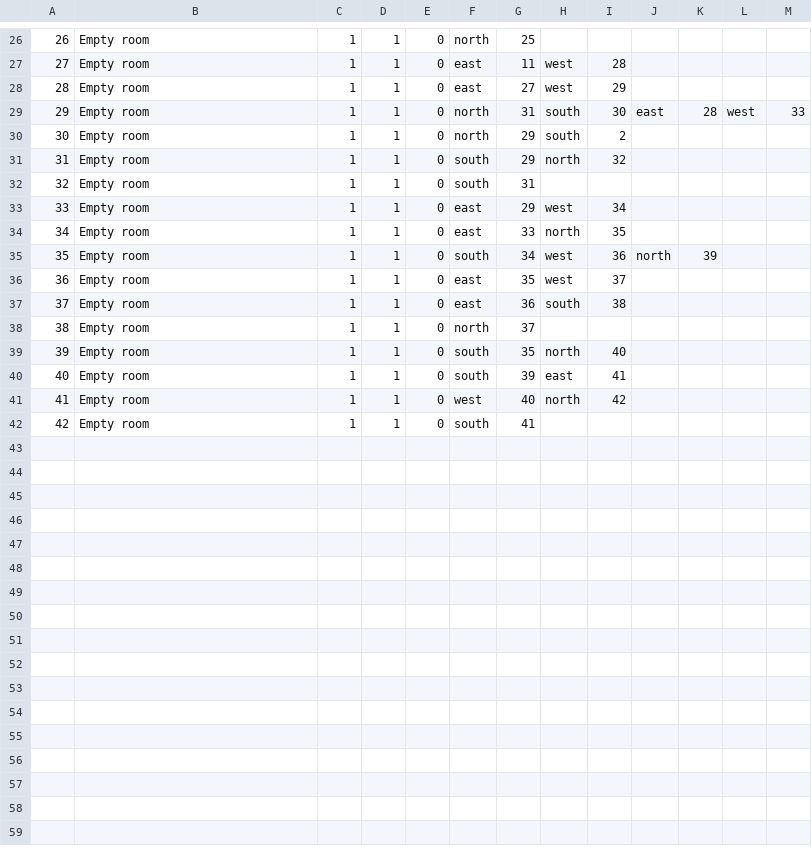
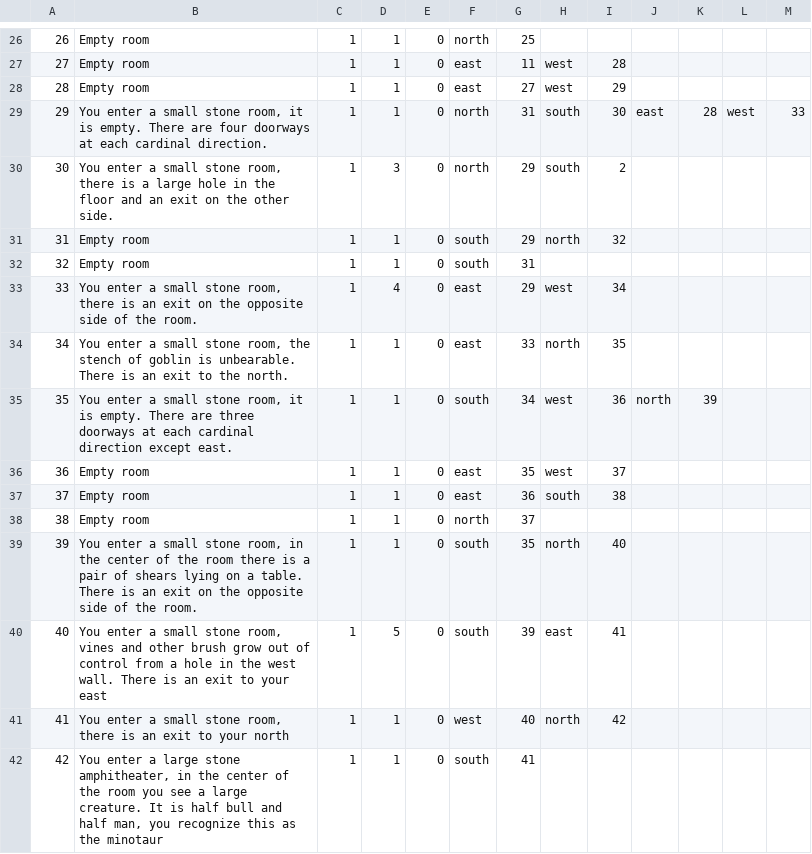
Before and after one commit to andersonjackc/Minotaurs_Labyrinth, a CSV file: src/edu/ycp/CS320_Minotaurs_Labyrinth/tables/Room.csv, drawn as a sheet; only a part is shown, gaps mark what is left out.

```diff
--- a/src/edu/ycp/CS320_Minotaurs_Labyrinth/tables/Room.csv
+++ b/src/edu/ycp/CS320_Minotaurs_Labyrinth/tables/Room.csv
@@ -28,9 +28,9 @@
 28|Empty room|1|1|0|east|27|west|29
-29|Empty room|1|1|0|north|31|south|30|east|28|west|33
-30|Empty room|1|1|0|north|29|south|2
+29|You enter a small stone room, it is empty. There are four doorways at each cardinal direction.|1|1|0|north|31|south|30|east|28|west|33
+30|You enter a small stone room, there is a large hole in the floor and an exit on the other side.|1|3|0|north|29|south|2
 31|Empty room|1|1|0|south|29|north|32
 32|Empty room|1|1|0|south|31
-33|Empty room|1|1|0|east|29|west|34
-34|Empty room|1|1|0|east|33|north|35
-35|Empty room|1|1|0|south|34|west|36|north|39
+33|You enter a small stone room, there is an exit on the opposite side of the room.|1|4|0|east|29|west|34
+34|You enter a small stone room, the stench of goblin is unbearable. There is an exit to the north.|1|1|0|east|33|north|35
+35|You enter a small stone room, it is empty. There are three doorways at each cardinal direction except east.|1|1|0|south|34|west|36|north|39
 36|Empty room|1|1|0|east|35|west|37
@@ -38,5 +38,5 @@
 38|Empty room|1|1|0|north|37
-39|Empty room|1|1|0|south|35|north|40
-40|Empty room|1|1|0|south|39|east|41
-41|Empty room|1|1|0|west|40|north|42
-42|Empty room|1|1|0|south|41
+39|You enter a small stone room, in the center of the room there is a pair of shears lying on a table. There is an exit on the opposite side of the room.|1|1|0|south|35|north|40
+40|You enter a small stone room, vines and other brush grow out of control from a hole in the west wall. There is an exit to your east|1|5|0|south|39|east|41
+41|You enter a small stone room, there is an exit to your north|1|1|0|west|40|north|42
+42|You enter a large stone amphitheater, in the center of the room you see a large creature. It is half bull and half man, you recognize this as the minotaur|1|1|0|south|41
```
Also changed, not shown: 10 other files.
